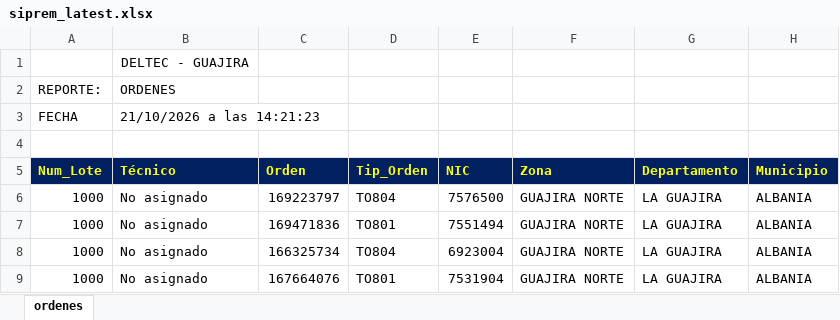
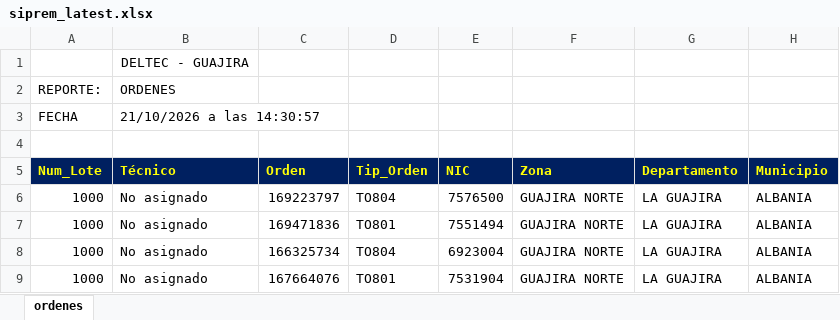
Before and after one commit to vikano27-debug/Dashboard_ING_VOA_Guajira, an Excel workbook: siprem_latest.xlsx, sheet ordenes, drawn as a sheet; only a part is shown; values as stored, in another font and other column widths than the file's, no borders; the diff covers the shown part only; the diff names each change by its address in the sheet, - before the commit and + after, or states it on an @@ line.

```diff
--- a/siprem_latest.xlsx (sheet ordenes)
+++ b/siprem_latest.xlsx (sheet ordenes)
-B3 (Técnico): 21/10/2026 a las 14:21:23
+B3 (Técnico): 21/10/2026 a las 14:30:57
```
Also changed, not shown: 1 added row and 4 edited cells elsewhere in this sheet.
